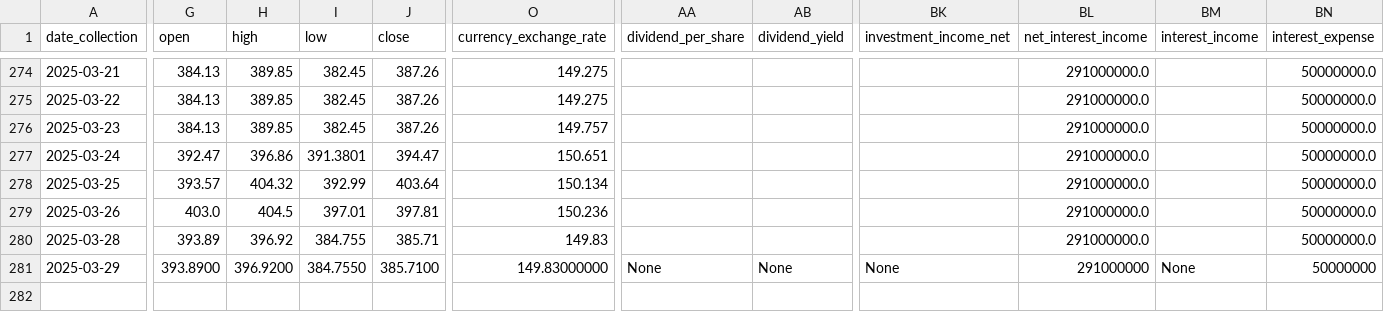
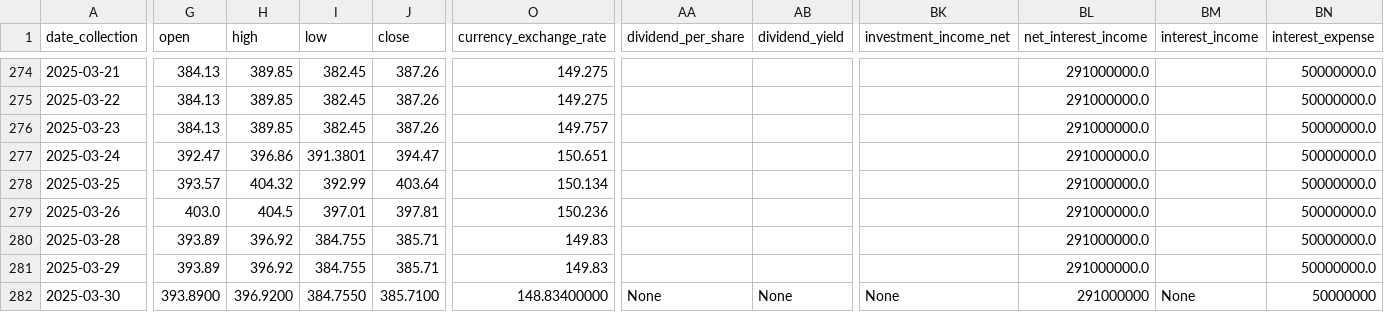
Before and after one commit to CastIehard/Stock-Prediction-AI, a CSV file: Stocks/Adobe/data.csv, drawn as a sheet; only a part is shown, gaps mark what is left out; rows hold the shown columns only; the diff covers the shown part only; the diff names each change by its address in the sheet, - before the commit and + after, or states it on an @@ line.

```diff
--- a/Stocks/Adobe/data.csv
+++ b/Stocks/Adobe/data.csv
-G281 (open): 393.8900
+G281 (open): 393.89
-H281 (high): 396.9200
+H281 (high): 396.92
-I281 (low): 384.7550
+I281 (low): 384.755
-J281 (close): 385.7100
+J281 (close): 385.71
-O281 (currency_exchange_rate): 149.83000000
+O281 (currency_exchange_rate): 149.83
-AA281 (dividend_per_share): None
+AA281 (dividend_per_share): (empty)
-AB281 (dividend_yield): None
+AB281 (dividend_yield): (empty)
-BK281 (investment_income_net): None
+BK281 (investment_income_net): (empty)
-BL281 (net_interest_income): 291000000
+BL281 (net_interest_income): 291000000.0
-BM281 (interest_income): None
+BM281 (interest_income): (empty)
-BN281 (interest_expense): 50000000
+BN281 (interest_expense): 50000000.0
+row 282: 2025-03-30 | 393.8900 | 396.9200 | 384.7550 | 385.7100 | 148.83400000 | None | None | None | 291000000 | None | 50000000
```
Also changed, not shown: 12 edited cells elsewhere in this file, Stocks/Verizon/data.csv.
